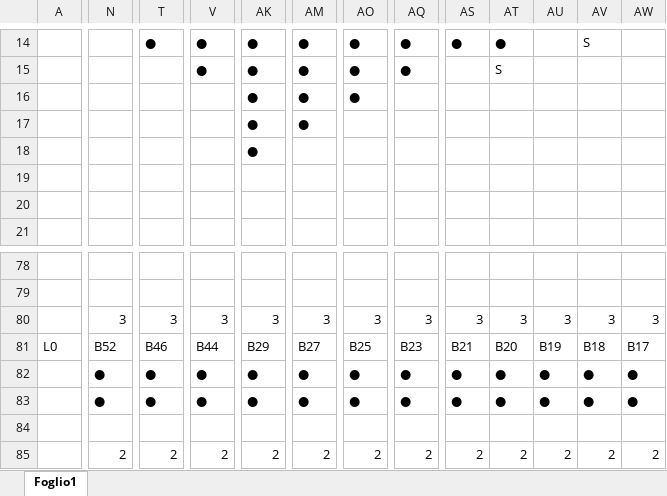
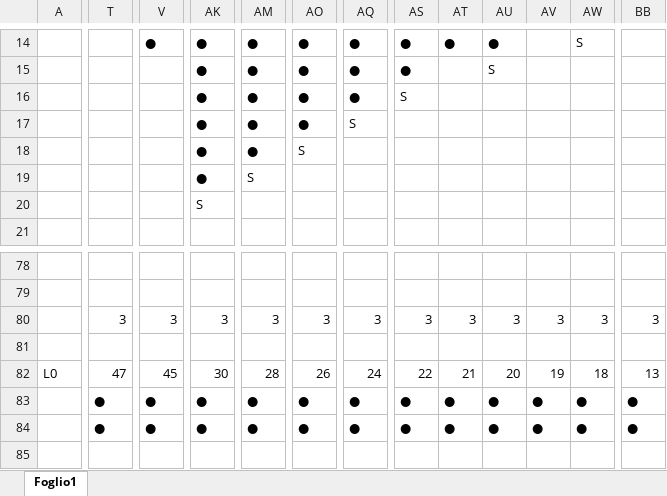
Before and after one commit to Luigi2898/Laboratori-ISA, an Excel workbook: Lab2/dot_diag_dadda.xlsx, sheet Foglio1, drawn as a sheet; only a part is shown, gaps mark what is left out; values as stored, in another font and other column widths than the file's, no cell formats; charts and pictures not drawn; removed rows and columns are numbered as before the commit, all else as after; rows hold the shown columns only; the diff covers the shown part only; the diff names each change by its address in the sheet, - before the commit and + after, or states it on an @@ line.

```diff
--- a/Lab2/dot_diag_dadda.xlsx (sheet Foglio1)
+++ b/Lab2/dot_diag_dadda.xlsx (sheet Foglio1)
-column N, rows 80-83: 3 | B52 | ● | ●
+column BB, row 80: 3; rows 83-84: ● | ●
-T14: ●
+T14: (empty)
-AU14: (empty)
+AU14: ●
-AV14: S
+AV14: (empty)
-AW14: (empty)
+AW14: S
-V15: ●
+V15: (empty)
-AS15: (empty)
+AS15: ●
-AT15: S
+AT15: (empty)
-AU15: (empty)
+AU15: S
-AQ16: (empty)
+AQ16: ●
-AS16: (empty)
+AS16: S
-AO17: (empty)
+AO17: ●
-AQ17: (empty)
+AQ17: S
-AM18: (empty)
+AM18: ●
-AO18: (empty)
+AO18: S
-AK19: (empty)
+AK19: ●
-AM19: (empty)
+AM19: S
-row 20: (empty)
+row 20:  |  |  | S
-row 81: L0 | B52 | B46 | B44 | B29 | B27 | B25 | B23 | B21 | B20 | B19 | B18 | B17
+row 81: (empty)
+row 82: L0 | 47 | 45 | 30 | 28 | 26 | 24 | 22 | 21 | 20 | 19 | 18 | 13
-row 84: (empty)
-row 85:  | 2 | 2 | 2 | 2 | 2 | 2 | 2 | 2 | 2 | 2 | 2 | 2
```
Also changed, not shown: 5 added rows, 5 removed rows, 1 added column and 186 edited cells elsewhere in this sheet, cell formats, formulas that keep their value, charts or pictures, 7 other files.
